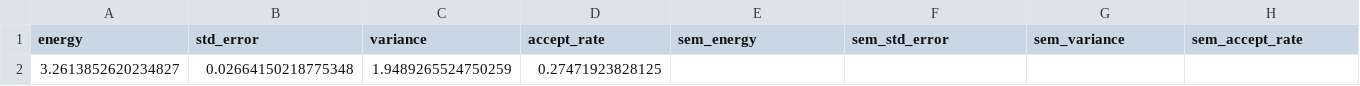
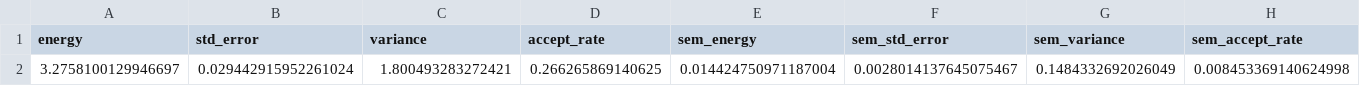
Before and after one commit to Daniel-Haas-B/NeuralQuantumState, a CSV file: data/playground.csv, drawn as a sheet; only a part is shown; the diff names each change by its address in the sheet, - before the commit and + after, or states it on an @@ line.

```diff
--- a/data/playground.csv
+++ b/data/playground.csv
-A2 (energy): 3.2613852620234827
+A2 (energy): 3.2758100129946697
-B2 (std_error): 0.02664150218775348
+B2 (std_error): 0.029442915952261024
-C2 (variance): 1.9489265524750259
+C2 (variance): 1.800493283272421
-D2 (accept_rate): 0.27471923828125
+D2 (accept_rate): 0.266265869140625
-E2 (sem_energy): (empty)
+E2 (sem_energy): 0.014424750971187004
-F2 (sem_std_error): (empty)
+F2 (sem_std_error): 0.0028014137645075467
-G2 (sem_variance): (empty)
+G2 (sem_variance): 0.1484332692026049
-H2 (sem_accept_rate): (empty)
+H2 (sem_accept_rate): 0.008453369140624998
```
Also changed, not shown: 9 other files.
